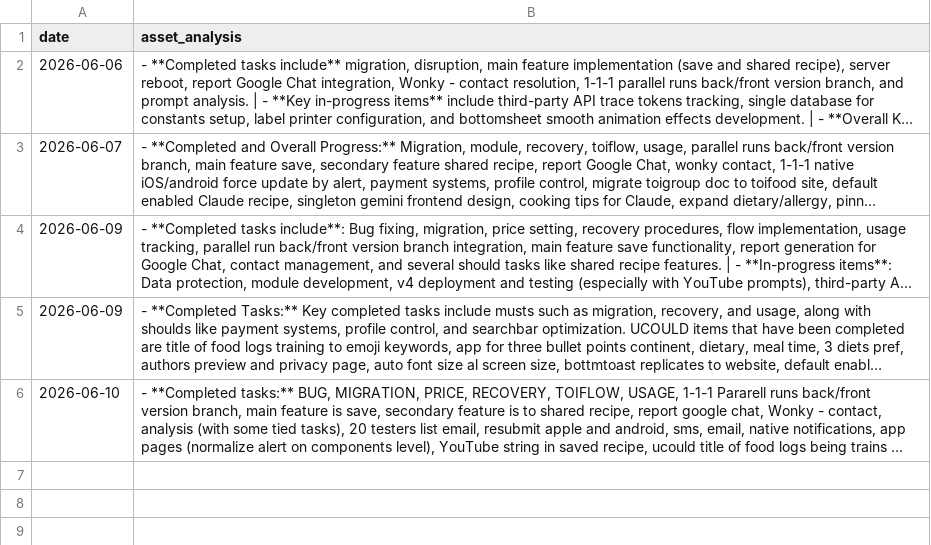
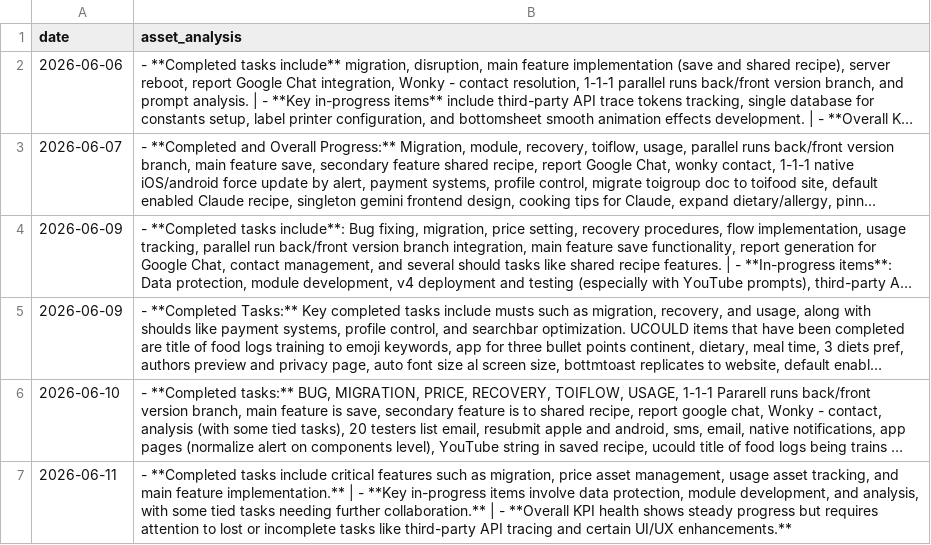
Before and after one commit to toiflow/ts-file, a CSV file: would/LOG-METRIC-2026Q2.csv, drawn as a sheet; long unchanged cells end in …; the diff names each change by its address in the sheet, - before the commit and + after, or states it on an @@ line.

Commit message:
would-update: log 2026-06-11

```diff
--- a/would/LOG-METRIC-2026Q2.csv
+++ b/would/LOG-METRIC-2026Q2.csv
+row 7: 2026-06-11 | - **Completed tasks include critical features such as migration, price asset management, usage asset tracking, and main feature implementation.** | - **Key in-progress items involve data protection, module development, and analysis, with some tied tasks needing further collaboration.** | - **Overall KPI health shows steady progress but requires attention to lost or incomplete tasks like third-party API tracing and certain UI/UX enhancements.**
```
